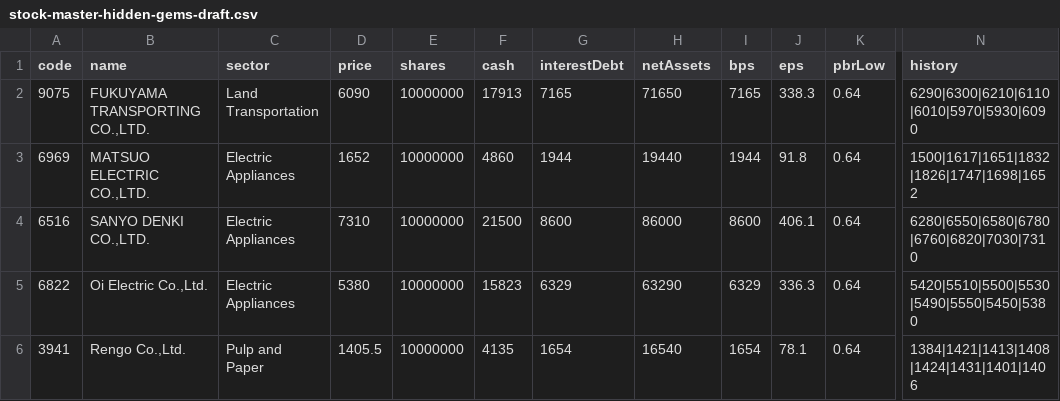
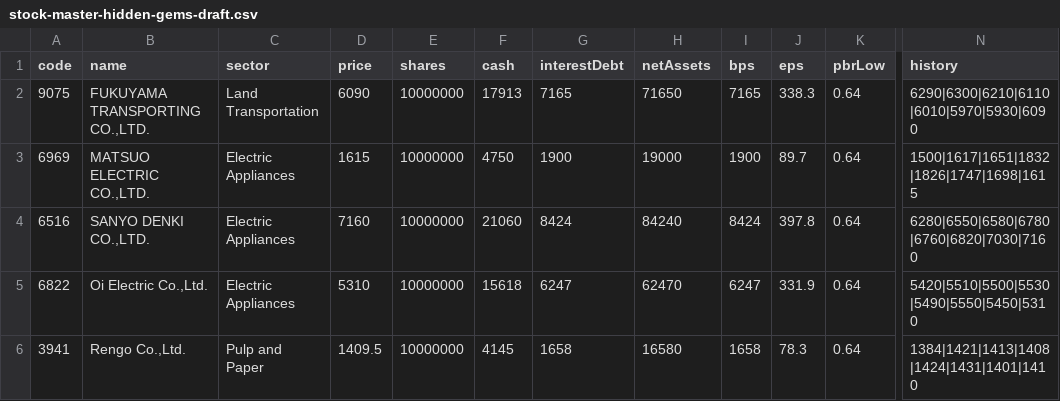
Before and after one commit to sensin0/candidate-stock-assist, a CSV file: data/stock-master-hidden-gems-draft.csv, drawn as a sheet; only a part is shown, gaps mark what is left out; the diff names each change by its address in the sheet, - before the commit and + after, or states it on an @@ line.

```diff
--- a/data/stock-master-hidden-gems-draft.csv
+++ b/data/stock-master-hidden-gems-draft.csv
-D3 (price): 1652
+D3 (price): 1615
-F3 (cash): 4860
+F3 (cash): 4750
-G3 (interestDebt): 1944
+G3 (interestDebt): 1900
-H3 (netAssets): 19440
+H3 (netAssets): 19000
-I3 (bps): 1944
+I3 (bps): 1900
-J3 (eps): 91.8
+J3 (eps): 89.7
-N3 (history): 1500|1617|1651|1832|1826|1747|1698|1652
+N3 (history): 1500|1617|1651|1832|1826|1747|1698|1615
-D4 (price): 7310
+D4 (price): 7160
-F4 (cash): 21500
+F4 (cash): 21060
-G4 (interestDebt): 8600
+G4 (interestDebt): 8424
-H4 (netAssets): 86000
+H4 (netAssets): 84240
-I4 (bps): 8600
+I4 (bps): 8424
-J4 (eps): 406.1
+J4 (eps): 397.8
-N4 (history): 6280|6550|6580|6780|6760|6820|7030|7310
+N4 (history): 6280|6550|6580|6780|6760|6820|7030|7160
-D5 (price): 5380
+D5 (price): 5310
-F5 (cash): 15823
+F5 (cash): 15618
-G5 (interestDebt): 6329
+G5 (interestDebt): 6247
-H5 (netAssets): 63290
+H5 (netAssets): 62470
-I5 (bps): 6329
+I5 (bps): 6247
-J5 (eps): 336.3
+J5 (eps): 331.9
-N5 (history): 5420|5510|5500|5530|5490|5550|5450|5380
+N5 (history): 5420|5510|5500|5530|5490|5550|5450|5310
-D6 (price): 1405.5
+D6 (price): 1409.5
-F6 (cash): 4135
+F6 (cash): 4145
-G6 (interestDebt): 1654
+G6 (interestDebt): 1658
-H6 (netAssets): 16540
+H6 (netAssets): 16580
-I6 (bps): 1654
+I6 (bps): 1658
-J6 (eps): 78.1
+J6 (eps): 78.3
-N6 (history): 1384|1421|1413|1408|1424|1431|1401|1406
+N6 (history): 1384|1421|1413|1408|1424|1431|1401|1410
```
Also changed, not shown: 12 other files.
